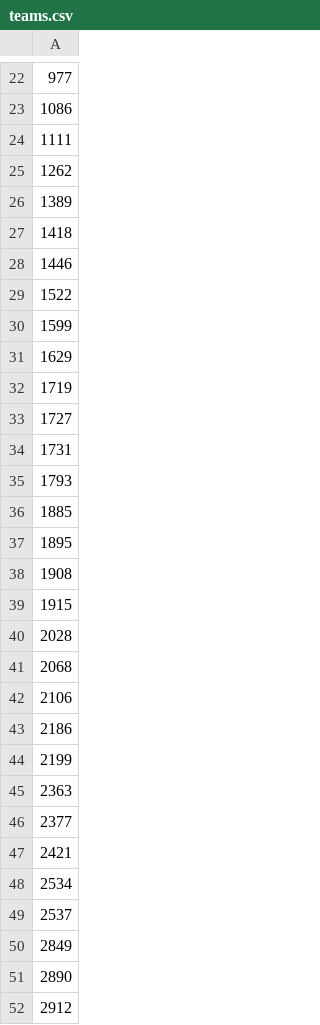
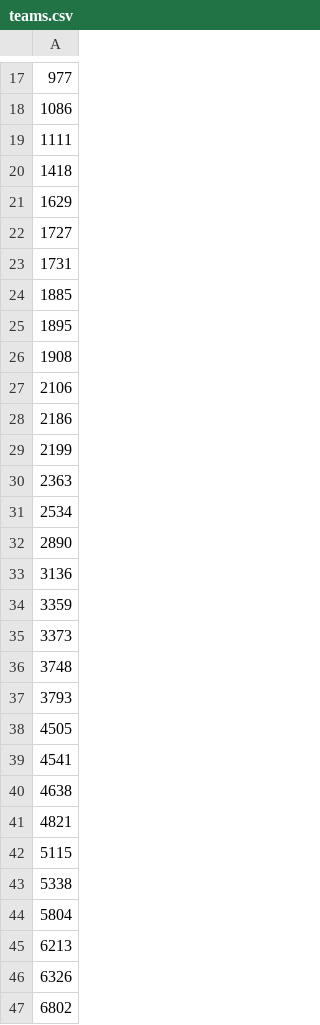
Before and after one commit to blair-robot-project/scouting2025, a CSV file: shinyapp/data_files/all_data/teams.csv, drawn as a sheet; only a part is shown, gaps mark what is left out; the shorter side is filled out with more unchanged rows; removed rows and columns are numbered as before the commit, all else as after; the diff covers the shown part only; the diff names each change by its address in the sheet, - before the commit and + after, or states it on an @@ line.

Commit message:
Updated all data to a more accurate level (no duplicates, no teams that don't exist) There are still missing rows (but its no biggie)

```diff
--- a/shinyapp/data_files/all_data/teams.csv
+++ b/shinyapp/data_files/all_data/teams.csv
-row 25: 1262
+row 73: 1262
-row 26: 1389
-row 28: 1446
-row 29: 1522
+row 74: 1522
-row 30: 1599
+row 75: 1599
-row 32: 1719
-row 35: 1793
-row 39: 1915
-row 40: 2028
-row 41: 2068
-row 46: 2377
+row 59: 2377
-row 47: 2421
+row 60: 2421
-row 49: 2537
+row 61: 2537
-row 50: 2849
-row 52: 2912
```
Also changed, not shown: 70 added rows, 17 removed rows, 17 moved rows and 5 edited cells elsewhere in this file, 1 other file.
